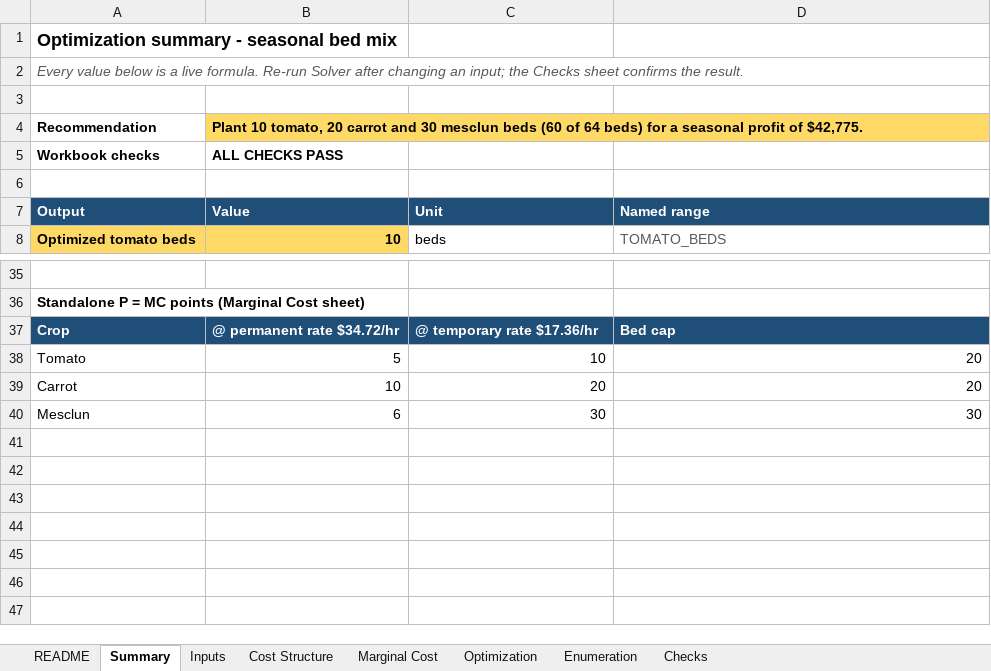
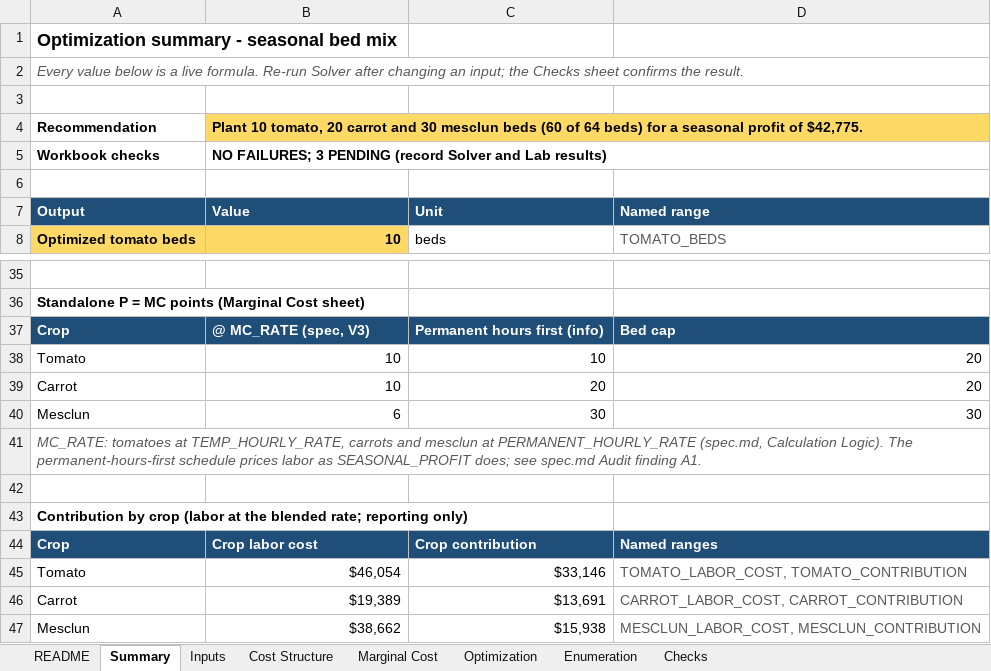
Before and after one commit to NickLozanov/Nicholas-Lozanoff, an Excel workbook: capabilities/marginal-analysis/model.xlsx, sheet Summary, drawn as a sheet; only a part is shown, gaps mark what is left out; values as stored, in another font and other column widths than the file's, no borders; conditional formats not drawn; the diff names each change by its address in the sheet, - before the commit and + after, or states it on an @@ line.

```diff
--- a/capabilities/marginal-analysis/model.xlsx (sheet Summary)
+++ b/capabilities/marginal-analysis/model.xlsx (sheet Summary)
-C4:D4 fill: none
+C4:D4 fill: #FFD966
-B5 (Value): ALL CHECKS PASS
+B5 (Value): NO FAILURES; 3 PENDING (record Solver and Lab results)
-B37 (Value): @ permanent rate $34.72/hr
+B37 (Value): @ MC_RATE (spec, V3)
-C37 (Unit): @ temporary rate $17.36/hr
+C37 (Unit): Permanent hours first (info)
-B38 (Value): 5
+B38 (Value): 10
+row 41: MC_RATE: tomatoes at TEMP_HOURLY_RATE, carrots and mesclun at PERMANENT_HOURLY_RATE (spec.md, Calculation Logic). The permanent-hours-first schedule prices labor as SEASONAL_PROFIT does; see spec.md Audit finding A1.
+row 42: (empty)
+row 43: Contribution by crop (labor at the blended rate; reporting only)
+row 44: Crop | Crop labor cost | Crop contribution | Named ranges
+row 45: Tomato | $46,054 | $33,146 | TOMATO_LABOR_COST, TOMATO_CONTRIBUTION
+row 46: Carrot | $19,389 | $13,691 | CARROT_LABOR_COST, CARROT_CONTRIBUTION
+row 47: Mesclun | $38,662 | $15,938 | MESCLUN_LABOR_COST, MESCLUN_CONTRIBUTION
```
Also changed, not shown: sheet Checks, sheet README, sheet Marginal Cost, sheet Cost Structure, sheet Optimization, sheet Inputs, formulas that keep their value, charts or pictures, 1 other file.
